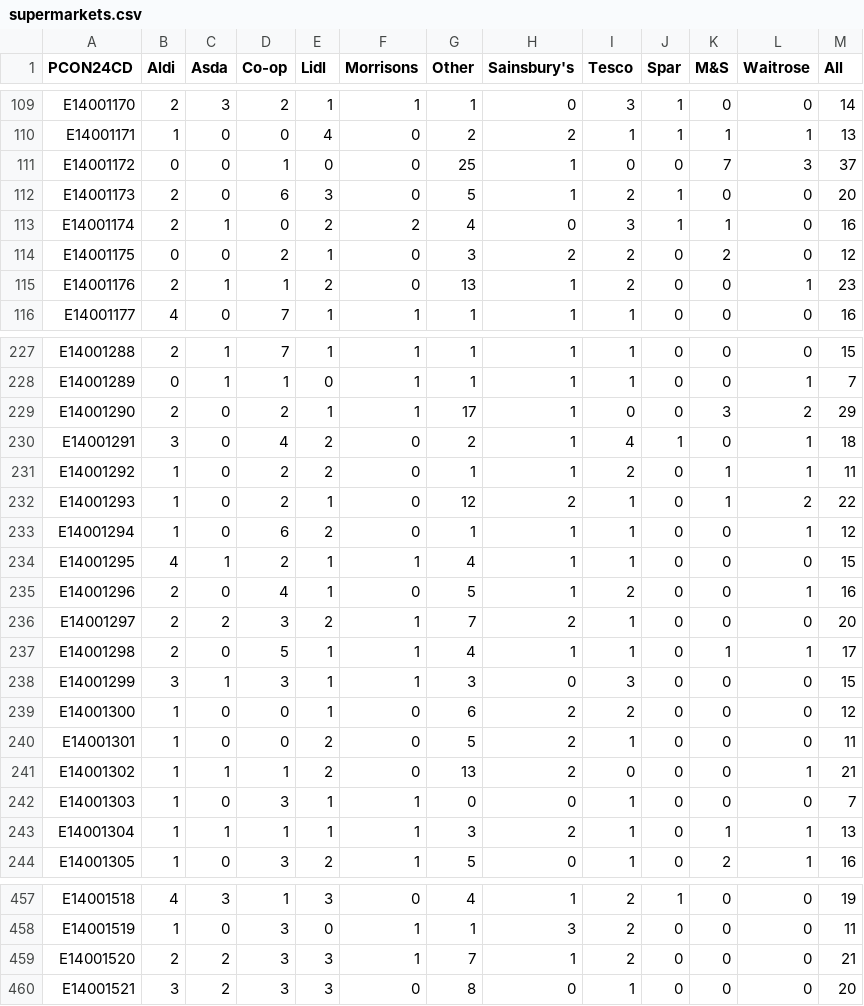
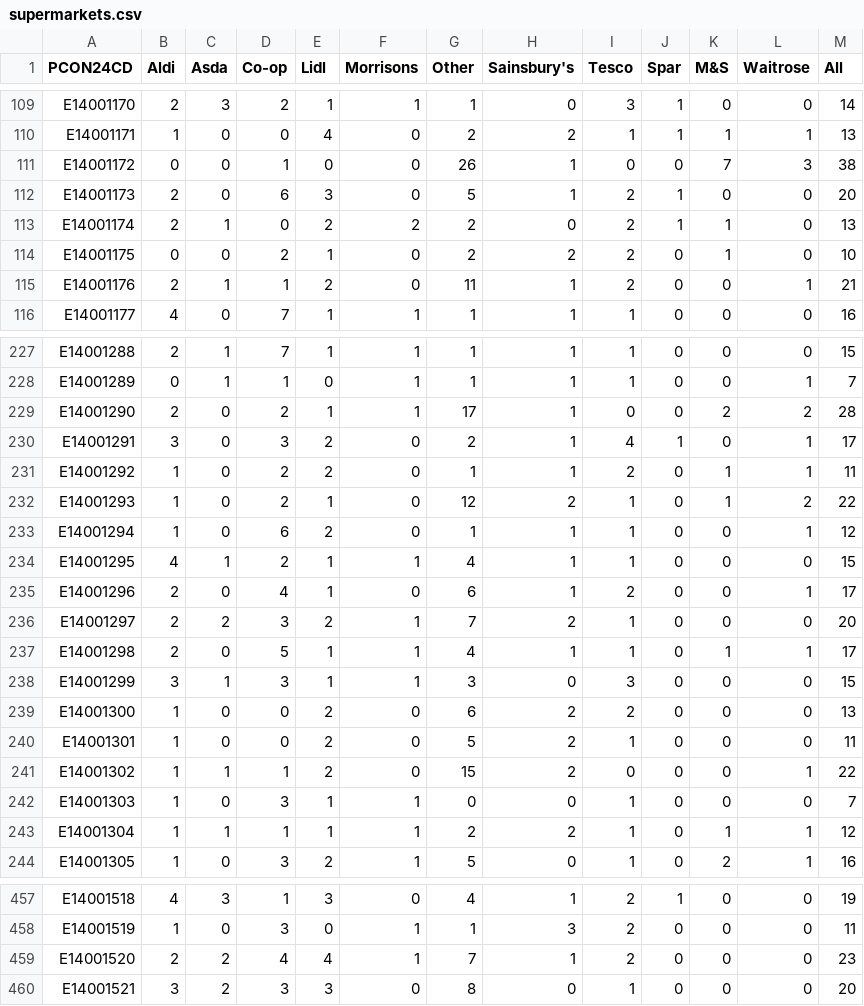
Before and after one commit to open-innovations/constituencies, a CSV file: src/themes/economy/supermarkets/_data/release/supermarkets.csv, drawn as a sheet; only a part is shown, gaps mark what is left out; the diff covers the shown part only.

```diff
--- a/src/themes/economy/supermarkets/_data/release/supermarkets.csv
+++ b/src/themes/economy/supermarkets/_data/release/supermarkets.csv
@@ -110,7 +110,7 @@ E14001170,2,3,2,1,1,1,0,3,1,0,0,14
 E14001171,1,0,0,4,0,2,2,1,1,1,1,13
-E14001172,0,0,1,0,0,25,1,0,0,7,3,37
+E14001172,0,0,1,0,0,26,1,0,0,7,3,38
 E14001173,2,0,6,3,0,5,1,2,1,0,0,20
-E14001174,2,1,0,2,2,4,0,3,1,1,0,16
-E14001175,0,0,2,1,0,3,2,2,0,2,0,12
-E14001176,2,1,1,2,0,13,1,2,0,0,1,23
+E14001174,2,1,0,2,2,2,0,2,1,1,0,13
+E14001175,0,0,2,1,0,2,2,2,0,1,0,10
+E14001176,2,1,1,2,0,11,1,2,0,0,1,21
 E14001177,4,0,7,1,1,1,1,1,0,0,0,16
@@ -228,4 +228,4 @@ E14001288,2,1,7,1,1,1,1,1,0,0,0,15
 E14001289,0,1,1,0,1,1,1,1,0,0,1,7
-E14001290,2,0,2,1,1,17,1,0,0,3,2,29
-E14001291,3,0,4,2,0,2,1,4,1,0,1,18
+E14001290,2,0,2,1,1,17,1,0,0,2,2,28
+E14001291,3,0,3,2,0,2,1,4,1,0,1,17
 E14001292,1,0,2,2,0,1,1,2,0,1,1,11
@@ -234,3 +234,3 @@ E14001294,1,0,6,2,0,1,1,1,0,0,1,12
 E14001295,4,1,2,1,1,4,1,1,0,0,0,15
-E14001296,2,0,4,1,0,5,1,2,0,0,1,16
+E14001296,2,0,4,1,0,6,1,2,0,0,1,17
 E14001297,2,2,3,2,1,7,2,1,0,0,0,20
@@ -238,7 +238,7 @@ E14001298,2,0,5,1,1,4,1,1,0,1,1,17
 E14001299,3,1,3,1,1,3,0,3,0,0,0,15
-E14001300,1,0,0,1,0,6,2,2,0,0,0,12
+E14001300,1,0,0,2,0,6,2,2,0,0,0,13
 E14001301,1,0,0,2,0,5,2,1,0,0,0,11
-E14001302,1,1,1,2,0,13,2,0,0,0,1,21
+E14001302,1,1,1,2,0,15,2,0,0,0,1,22
 E14001303,1,0,3,1,1,0,0,1,0,0,0,7
-E14001304,1,1,1,1,1,3,2,1,0,1,1,13
+E14001304,1,1,1,1,1,2,2,1,0,1,1,12
 E14001305,1,0,3,2,1,5,0,1,0,2,1,16
@@ -458,3 +458,3 @@ E14001518,4,3,1,3,0,4,1,2,1,0,0,19
 E14001519,1,0,3,0,1,1,3,2,0,0,0,11
-E14001520,2,2,3,3,1,7,1,2,0,0,0,21
+E14001520,2,2,4,4,1,7,1,2,0,0,0,23
 E14001521,3,2,3,3,0,8,0,1,0,0,0,20
```
Also changed, not shown: 80 edited cells elsewhere in this file, src/themes/society/fish-and-chips/_data/release/fish_and_chips.csv, src/themes/society/post-offices/_data/postoffices-osm.csv, 8 other files.
